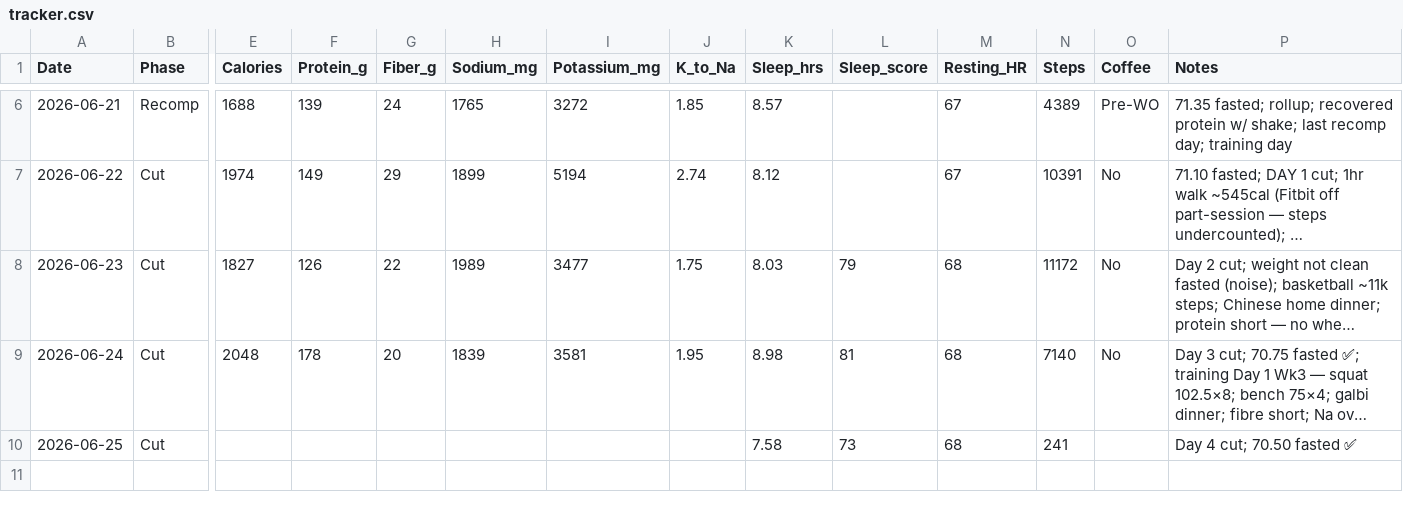
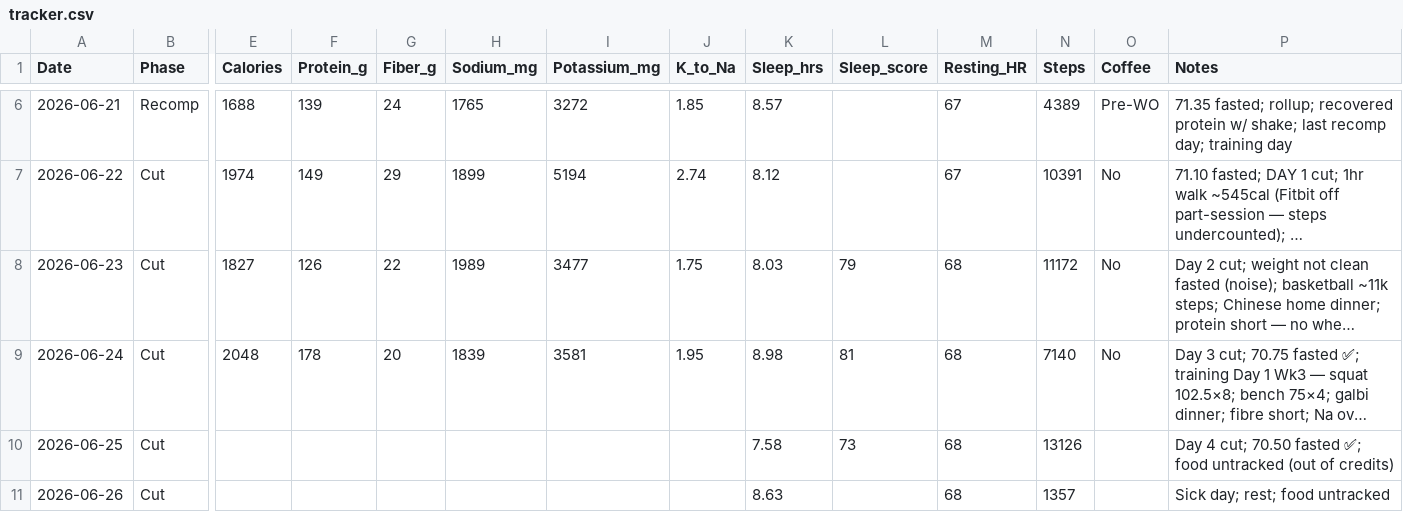
Before and after one commit to zyrxun/body-and-mind, a CSV file: tracker.csv, drawn as a sheet; only a part is shown, gaps mark what is left out; long unchanged cells end in …; rows hold the shown columns only; the diff names each change by its address in the sheet, - before the commit and + after, or states it on an @@ line.

Commit message:
Jun 25-26: sync health data; food untracked (credits); Jun 26 sick day

```diff
--- a/tracker.csv
+++ b/tracker.csv
-N10 (Steps): 241
+N10 (Steps): 13126
-P10 (Notes): Day 4 cut; 70.50 fasted ✅
+P10 (Notes): Day 4 cut; 70.50 fasted ✅; food untracked (out of credits)
+row 11: 2026-06-26 | Cut |  |  |  |  |  |  | 8.63 |  | 68 | 1357 |  | Sick day; rest; food untracked
```
